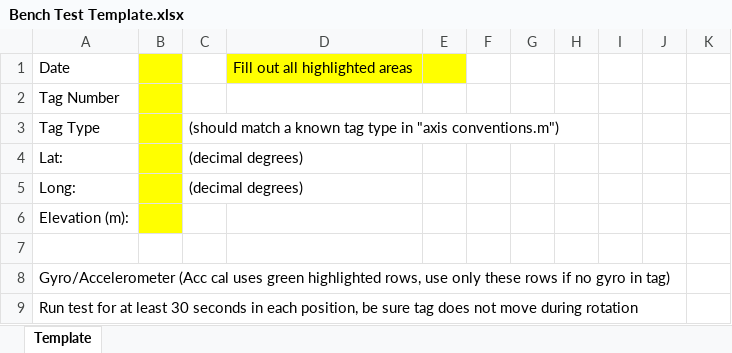
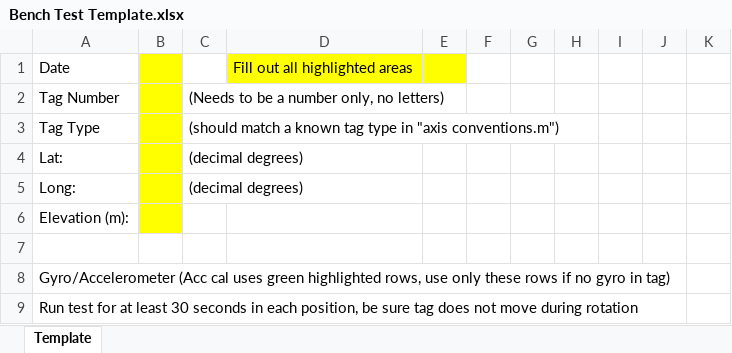
Before and after one commit to cadede/CATS-Methods-Materials, an Excel workbook: CATSMatlabTools/templates/Bench Test Template.xlsx, sheet Template, drawn as a sheet; only a part is shown; values as stored, in another font and other column widths than the file's, no borders; charts and pictures not drawn; the diff names each change by its address in the sheet, - before the commit and + after, or states it on an @@ line.

```diff
--- a/CATSMatlabTools/templates/Bench Test Template.xlsx (sheet Template)
+++ b/CATSMatlabTools/templates/Bench Test Template.xlsx (sheet Template)
-C2: (empty)
+C2: (Needs to be a number only, no letters)
```
Also changed, not shown: charts or pictures, CATSMatlabTools/templates/spYYMMDD-tag#.xlsx, 6 other files.
